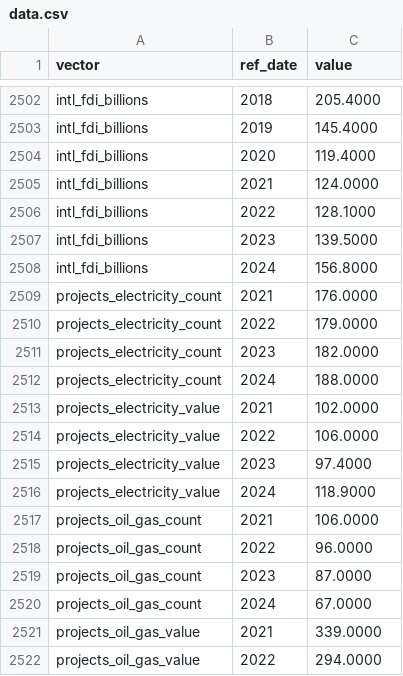
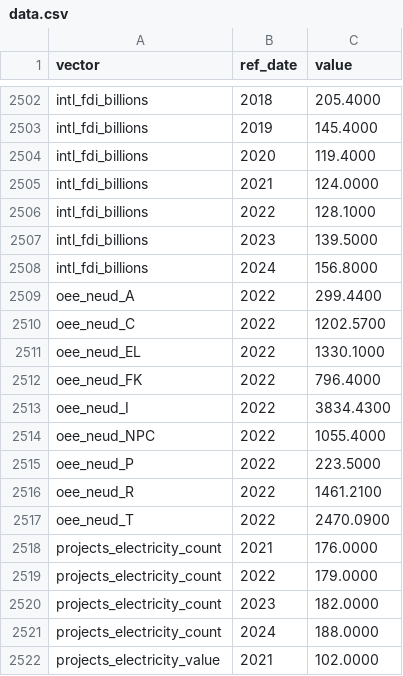
Before and after one commit to PierreNelson/NRCan_Energy_Fact_Book, a CSV file: public/data/data.csv, drawn as a sheet; only a part is shown, gaps mark what is left out; the shorter side is filled out with more unchanged rows; the diff names each change by its address in the sheet, - before the commit and + after, or states it on an @@ line.

```diff
--- a/public/data/data.csv
+++ b/public/data/data.csv
+row 2509: oee_neud_A | 2022 | 299.4400
+row 2510: oee_neud_C | 2022 | 1202.5700
+row 2511: oee_neud_EL | 2022 | 1330.1000
+row 2512: oee_neud_FK | 2022 | 796.4000
+row 2513: oee_neud_I | 2022 | 3834.4300
+row 2514: oee_neud_NPC | 2022 | 1055.4000
+row 2515: oee_neud_P | 2022 | 223.5000
+row 2516: oee_neud_R | 2022 | 1461.2100
+row 2517: oee_neud_T | 2022 | 2470.0900
```
Also changed, not shown: public/data/metadata.csv, 17 other files.
